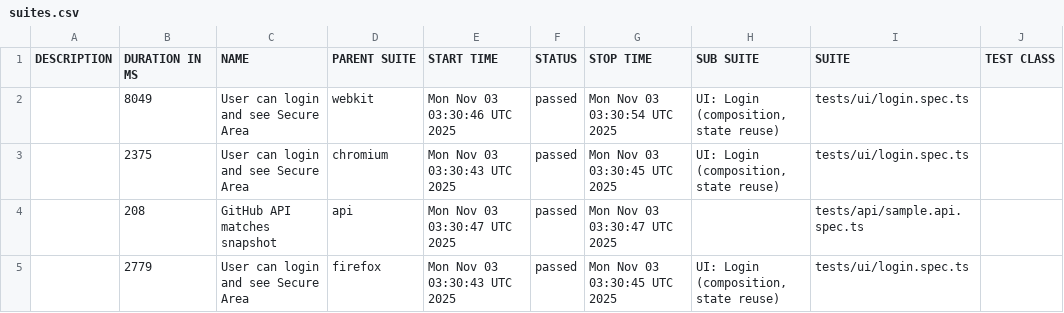
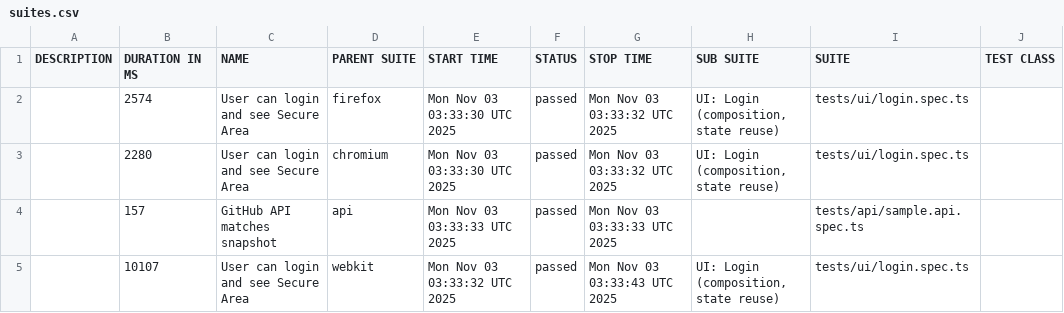
Before and after one commit to gshustin/playwright-advanced-fw, a CSV file: data/suites.csv, drawn as a sheet; only a part is shown; the diff names each change by its address in the sheet, - before the commit and + after, or states it on an @@ line.

```diff
--- a/data/suites.csv
+++ b/data/suites.csv
-B2 (DURATION IN MS): 8049
+B2 (DURATION IN MS): 2574
-D2 (PARENT SUITE): webkit
+D2 (PARENT SUITE): firefox
-E2 (START TIME): Mon Nov 03 03:30:46 UTC 2025
+E2 (START TIME): Mon Nov 03 03:33:30 UTC 2025
-G2 (STOP TIME): Mon Nov 03 03:30:54 UTC 2025
+G2 (STOP TIME): Mon Nov 03 03:33:32 UTC 2025
-B3 (DURATION IN MS): 2375
+B3 (DURATION IN MS): 2280
-E3 (START TIME): Mon Nov 03 03:30:43 UTC 2025
+E3 (START TIME): Mon Nov 03 03:33:30 UTC 2025
-G3 (STOP TIME): Mon Nov 03 03:30:45 UTC 2025
+G3 (STOP TIME): Mon Nov 03 03:33:32 UTC 2025
-B4 (DURATION IN MS): 208
+B4 (DURATION IN MS): 157
-E4 (START TIME): Mon Nov 03 03:30:47 UTC 2025
+E4 (START TIME): Mon Nov 03 03:33:33 UTC 2025
-G4 (STOP TIME): Mon Nov 03 03:30:47 UTC 2025
+G4 (STOP TIME): Mon Nov 03 03:33:33 UTC 2025
-B5 (DURATION IN MS): 2779
+B5 (DURATION IN MS): 10107
-D5 (PARENT SUITE): firefox
+D5 (PARENT SUITE): webkit
-E5 (START TIME): Mon Nov 03 03:30:43 UTC 2025
+E5 (START TIME): Mon Nov 03 03:33:32 UTC 2025
-G5 (STOP TIME): Mon Nov 03 03:30:45 UTC 2025
+G5 (STOP TIME): Mon Nov 03 03:33:43 UTC 2025
```
Also changed, not shown: 25 other files.
